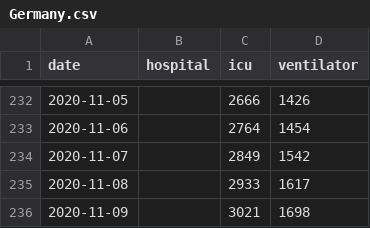
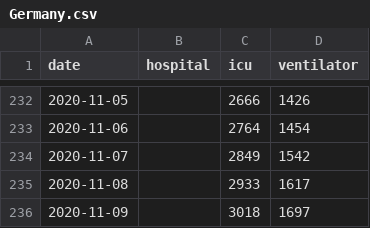
Before and after one commit to chilija92/covid-19-hospital-situation, a CSV file: Data/Germany.csv, drawn as a sheet; only a part is shown, gaps mark what is left out.

```diff
--- a/Data/Germany.csv
+++ b/Data/Germany.csv
@@ -235,2 +235,2 @@ date,hospital,icu,ventilator
 2020-11-08,,2933,1617
-2020-11-09,,3021,1698
+2020-11-09,,3018,1697
```
Also changed, not shown: Data/France.csv, Data/Netherlands.csv, 2 other files.
